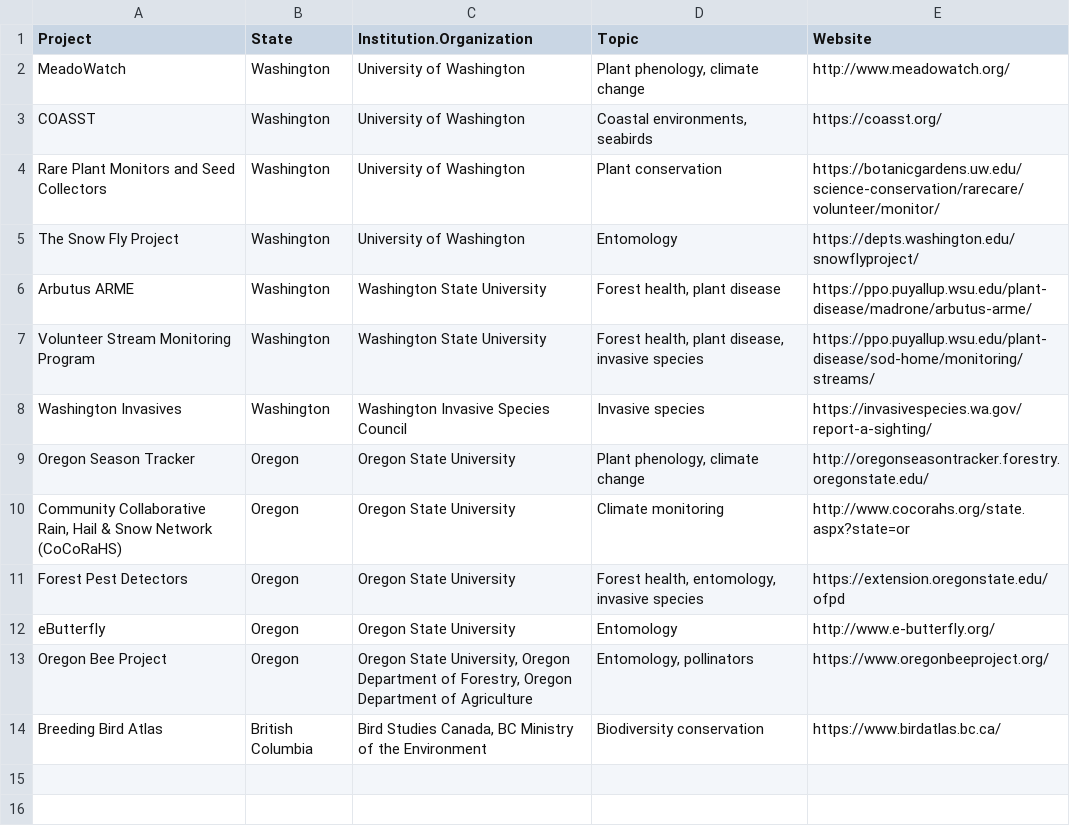
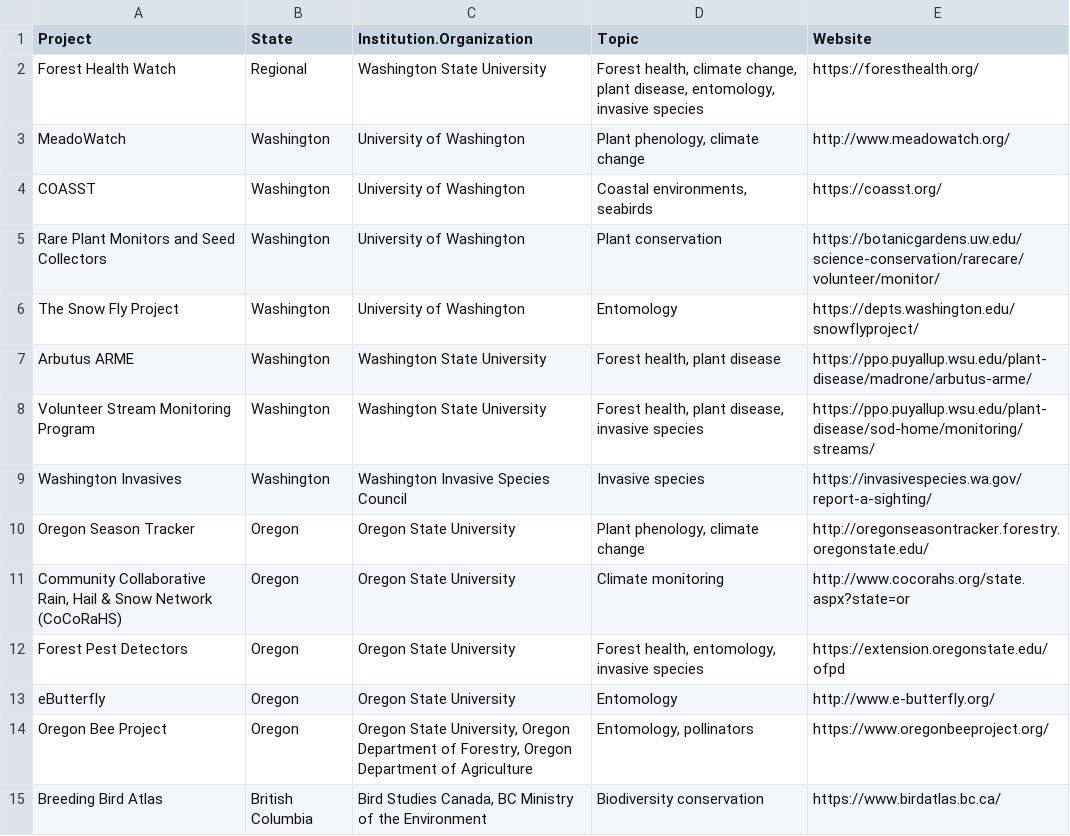
Before and after one commit to jmhulbert/pnwcitsci, a CSV file: files/data/Project List.csv, drawn as a sheet.

Commit message:
Added Forest Health Watch

```diff
--- a/files/data/Project List.csv
+++ b/files/data/Project List.csv
@@ -1,2 +1,3 @@
 Project,State,Institution.Organization,Topic,Website
+Forest Health Watch,Regional,Washington State University,"Forest health, climate change, plant disease, entomology, invasive species",https://foresthealth.org/
 MeadoWatch,Washington,University of Washington,"Plant phenology, climate change",http://www.meadowatch.org/
```
Also changed, not shown: 1 other file.
